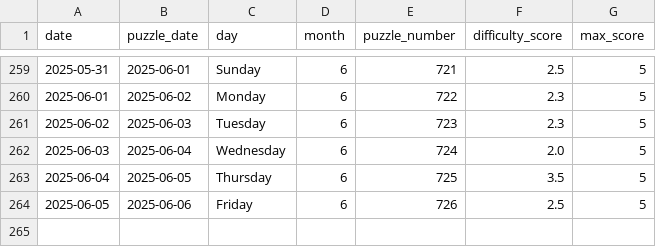
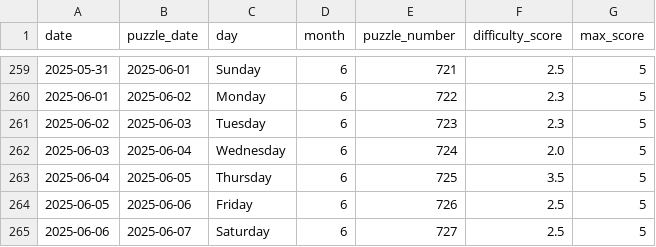
Before and after one commit to EricSev/connections_difficulty_scraper, a CSV file: data/connections_difficulty_history.csv, drawn as a sheet; only a part is shown, gaps mark what is left out.

```diff
--- a/data/connections_difficulty_history.csv
+++ b/data/connections_difficulty_history.csv
@@ -264 +264,2 @@ date,puzzle_date,day,month,puzzle_number,difficulty_score,max_score
 2025-06-05,2025-06-06,Friday,6,726,2.5,5
+2025-06-06,2025-06-07,Saturday,6,727,2.5,5
```
Also changed, not shown: data/connections_difficulty_daily.csv, 3 other files.
